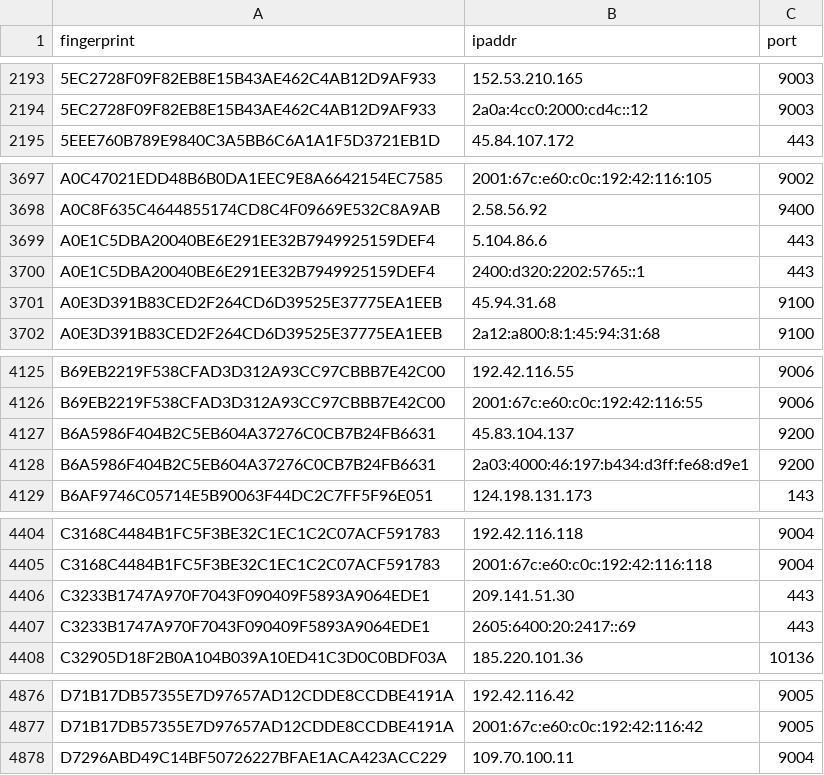
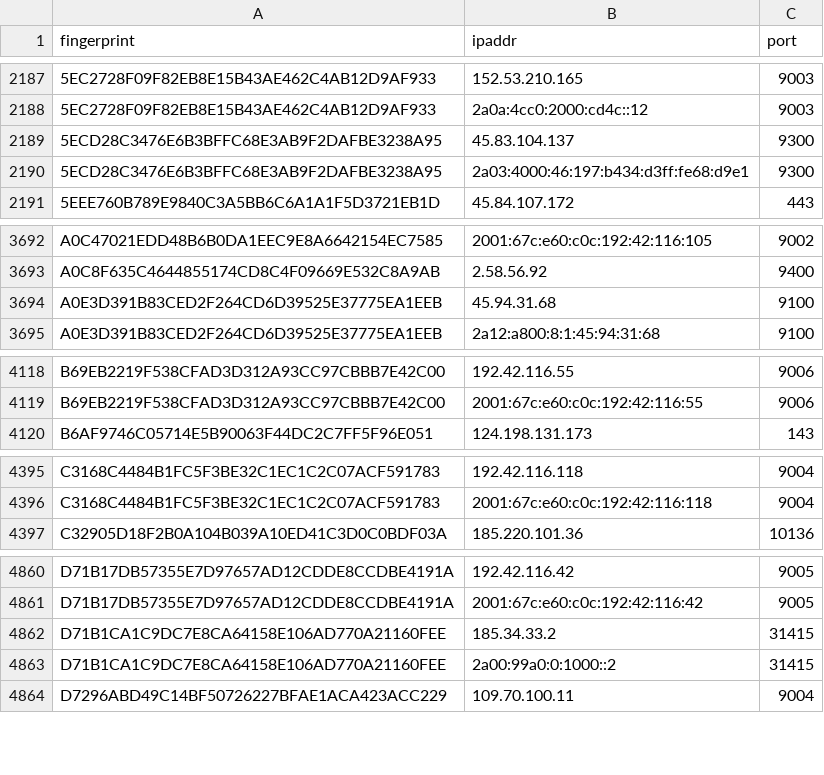
Before and after one commit to sec-js/tor-nodes, a CSV file: latest.exits.csv, drawn as a sheet; only a part is shown, gaps mark what is left out; the diff covers the shown part only.

```diff
--- a/latest.exits.csv
+++ b/latest.exits.csv
@@ -2194,2 +2188,4 @@ fingerprint, ipaddr, port
 5EC2728F09F82EB8E15B43AE462C4AB12D9AF933, 2a0a:4cc0:2000:cd4c::12, 9003
+5ECD28C3476E6B3BFFC68E3AB9F2DAFBE3238A95, 45.83.104.137, 9300
+5ECD28C3476E6B3BFFC68E3AB9F2DAFBE3238A95, 2a03:4000:46:197:b434:d3ff:fe68:d9e1, 9300
 5EEE760B789E9840C3A5BB6C6A1A1F5D3721EB1D, 45.84.107.172, 443
@@ -3698,4 +3693,2 @@ A0C47021EDD48B6B0DA1EEC9E8A6642154EC7585, 2001:67c:e60:c0c:192:42:116:105, 9002
 A0C8F635C4644855174CD8C4F09669E532C8A9AB, 2.58.56.92, 9400
-A0E1C5DBA20040BE6E291EE32B7949925159DEF4, 5.104.86.6, 443
-A0E1C5DBA20040BE6E291EE32B7949925159DEF4, 2400:d320:2202:5765::1, 443
 A0E3D391B83CED2F264CD6D39525E37775EA1EEB, 45.94.31.68, 9100
@@ -4126,4 +4119,2 @@ B69EB2219F538CFAD3D312A93CC97CBBB7E42C00, 192.42.116.55, 9006
 B69EB2219F538CFAD3D312A93CC97CBBB7E42C00, 2001:67c:e60:c0c:192:42:116:55, 9006
-B6A5986F404B2C5EB604A37276C0CB7B24FB6631, 45.83.104.137, 9200
-B6A5986F404B2C5EB604A37276C0CB7B24FB6631, 2a03:4000:46:197:b434:d3ff:fe68:d9e1, 9200
 B6AF9746C05714E5B90063F44DC2C7FF5F96E051, 124.198.131.173, 143
@@ -4405,4 +4396,2 @@ C3168C4484B1FC5F3BE32C1EC1C2C07ACF591783, 192.42.116.118, 9004
 C3168C4484B1FC5F3BE32C1EC1C2C07ACF591783, 2001:67c:e60:c0c:192:42:116:118, 9004
-C3233B1747A970F7043F090409F5893A9064EDE1, 209.141.51.30, 443
-C3233B1747A970F7043F090409F5893A9064EDE1, 2605:6400:20:2417::69, 443
 C32905D18F2B0A104B039A10ED41C3D0C0BDF03A, 185.220.101.36, 10136
@@ -4877,2 +4861,4 @@ D71B17DB57355E7D97657AD12CDDE8CCDBE4191A, 192.42.116.42, 9005
 D71B17DB57355E7D97657AD12CDDE8CCDBE4191A, 2001:67c:e60:c0c:192:42:116:42, 9005
+D71B1CA1C9DC7E8CA64158E106AD770A21160FEE, 185.34.33.2, 31415
+D71B1CA1C9DC7E8CA64158E106AD770A21160FEE, 2a00:99a0:0:1000::2, 31415
 D7296ABD49C14BF50726227BFAE1ACA423ACC229, 109.70.100.11, 9004
```
Also changed, not shown: 2 added rows and 14 removed rows elsewhere in this file, latest.all.csv, latest.guards.csv.
